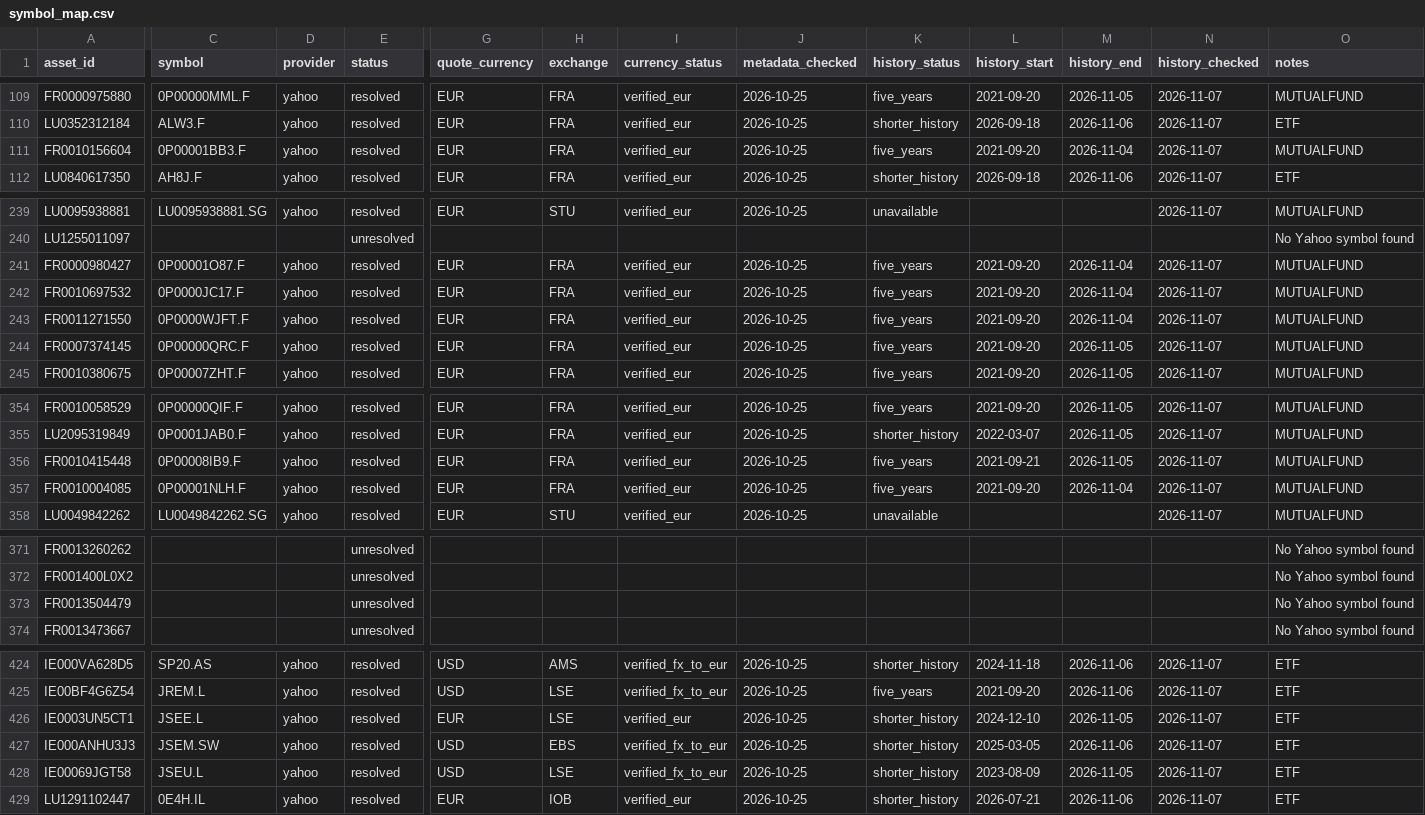
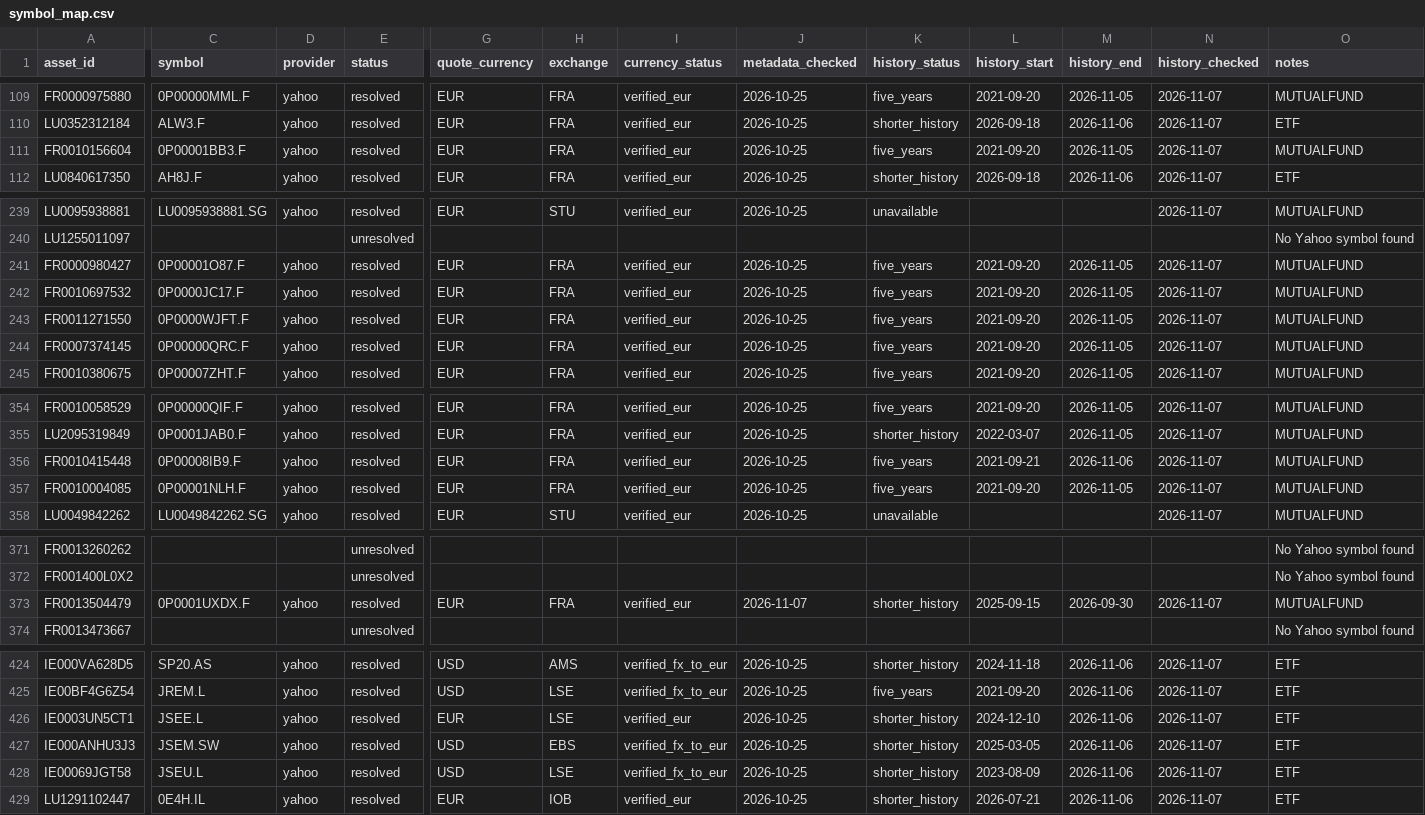
Before and after one commit to OPCooaching/assurance-vie-data, a CSV file: config/symbol_map.csv, drawn as a sheet; only a part is shown, gaps mark what is left out; the diff covers the shown part only; the diff names each change by its address in the sheet, - before the commit and + after, or states it on an @@ line.

```diff
--- a/config/symbol_map.csv
+++ b/config/symbol_map.csv
-M111 (history_end): 2026-11-04
+M111 (history_end): 2026-11-05
-M241:M243 (history_end): 2026-11-04
+M241:M243 (history_end): 2026-11-05
-M356 (history_end): 2026-11-05
+M356 (history_end): 2026-11-06
-M357 (history_end): 2026-11-04
+M357 (history_end): 2026-11-05
-C373 (symbol): (empty)
+C373 (symbol): 0P0001UXDX.F
-D373 (provider): (empty)
+D373 (provider): yahoo
-E373 (status): unresolved
+E373 (status): resolved
-G373 (quote_currency): (empty)
+G373 (quote_currency): EUR
-H373 (exchange): (empty)
+H373 (exchange): FRA
-I373 (currency_status): (empty)
+I373 (currency_status): verified_eur
-J373 (metadata_checked): (empty)
+J373 (metadata_checked): 2026-11-07
-K373 (history_status): (empty)
+K373 (history_status): shorter_history
-L373 (history_start): (empty)
+L373 (history_start): 2025-09-15
-M373 (history_end): (empty)
+M373 (history_end): 2026-09-30
-N373 (history_checked): (empty)
+N373 (history_checked): 2026-11-07
-O373 (notes): No Yahoo symbol found
+O373 (notes): MUTUALFUND
-M426 (history_end): 2026-11-05
+M426 (history_end): 2026-11-06
-M428 (history_end): 2026-11-05
+M428 (history_end): 2026-11-06
```
Also changed, not shown: 5 edited cells elsewhere in this file, data/academic/latest_allocations.csv, data/chatgpt/latest_allocations.csv, 14 other files.
